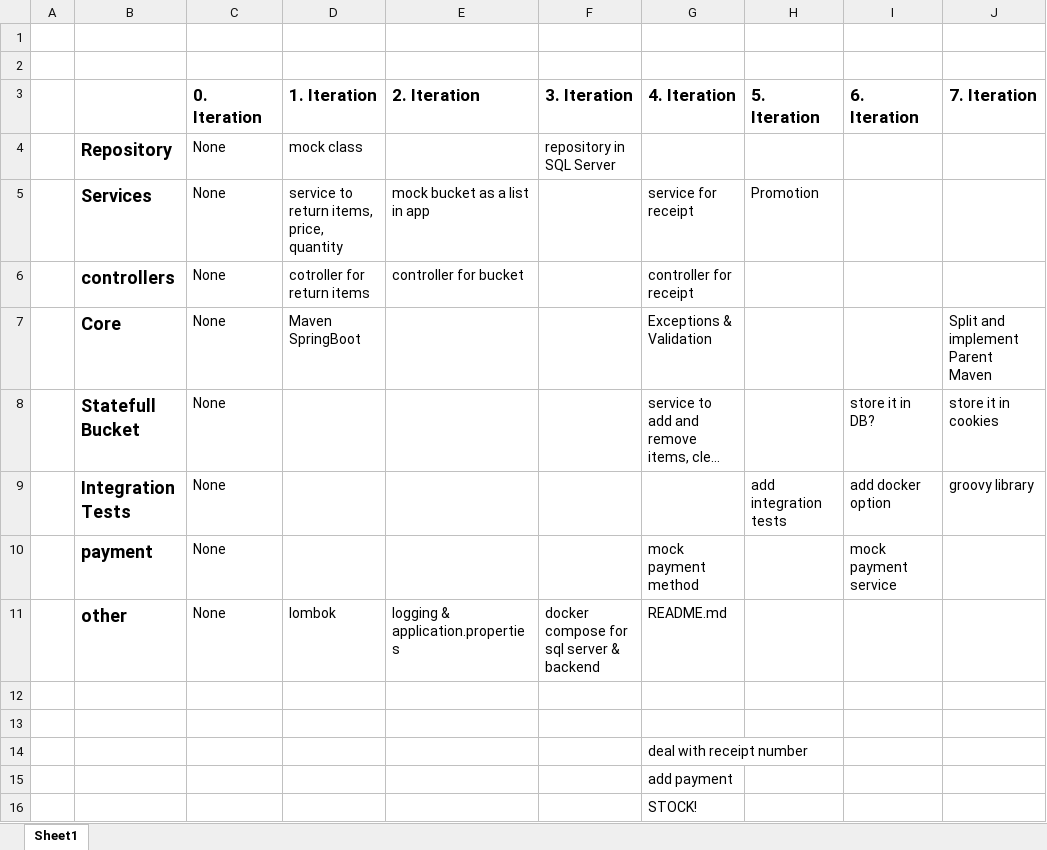
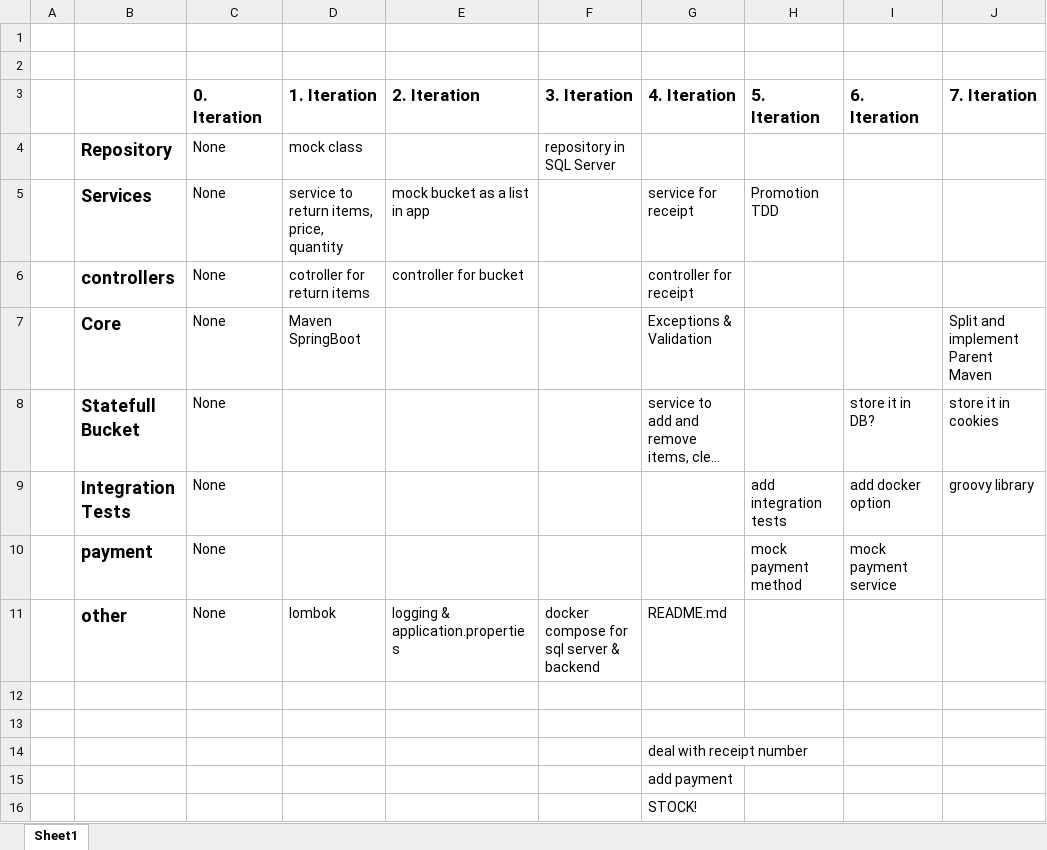
Before and after one commit to ja3ekja/checkout-component, an Excel workbook: Hamburger.xlsx, sheet Sheet1, drawn as a sheet; long unchanged cells end in …; values as stored, in another font and other column widths than the file's, no borders; the diff names each change by its address in the sheet, - before the commit and + after, or states it on an @@ line.

Commit message:
WIP

```diff
--- a/Hamburger.xlsx (sheet Sheet1)
+++ b/Hamburger.xlsx (sheet Sheet1)
-H5 (5. Iteration): Promotion
+H5 (5. Iteration): Promotion TDD
-G10 (4. Iteration): mock payment method
+G10 (4. Iteration): (empty)
-H10 (5. Iteration): (empty)
+H10 (5. Iteration): mock payment method
```
